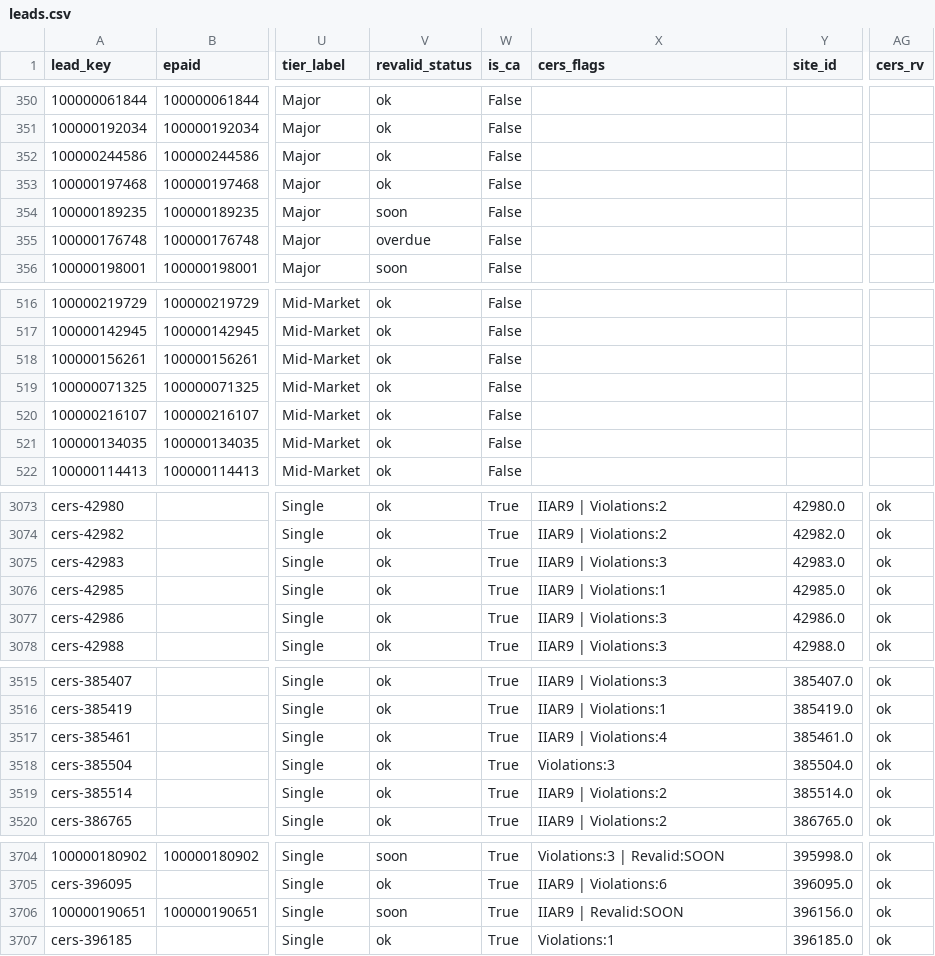
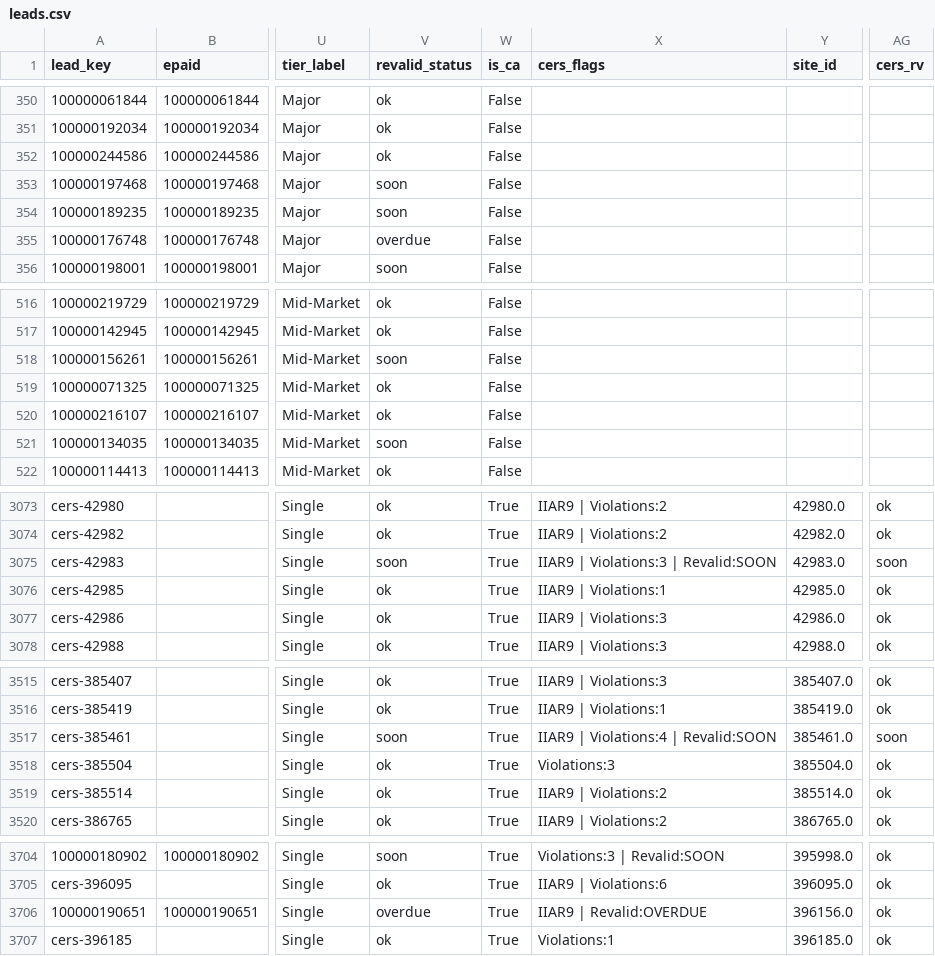
Before and after one commit to mikepizzari/calarp-dashboard, a CSV file: output/leads.csv, drawn as a sheet; only a part is shown, gaps mark what is left out; the diff covers the shown part only; the diff names each change by its address in the sheet, - before the commit and + after, or states it on an @@ line.

```diff
--- a/output/leads.csv
+++ b/output/leads.csv
-V353 (revalid_status): ok
+V353 (revalid_status): soon
-V518 (revalid_status): ok
+V518 (revalid_status): soon
-V521 (revalid_status): ok
+V521 (revalid_status): soon
-V3075 (revalid_status): ok
+V3075 (revalid_status): soon
-X3075 (cers_flags): IIAR9 | Violations:3
+X3075 (cers_flags): IIAR9 | Violations:3 | Revalid:SOON
-AG3075 (cers_rv): ok
+AG3075 (cers_rv): soon
-V3517 (revalid_status): ok
+V3517 (revalid_status): soon
-X3517 (cers_flags): IIAR9 | Violations:4
+X3517 (cers_flags): IIAR9 | Violations:4 | Revalid:SOON
-AG3517 (cers_rv): ok
+AG3517 (cers_rv): soon
-V3706 (revalid_status): soon
+V3706 (revalid_status): overdue
-X3706 (cers_flags): IIAR9 | Revalid:SOON
+X3706 (cers_flags): IIAR9 | Revalid:OVERDUE
```
Also changed, not shown: 15 edited cells elsewhere in this file, 6 other files.
